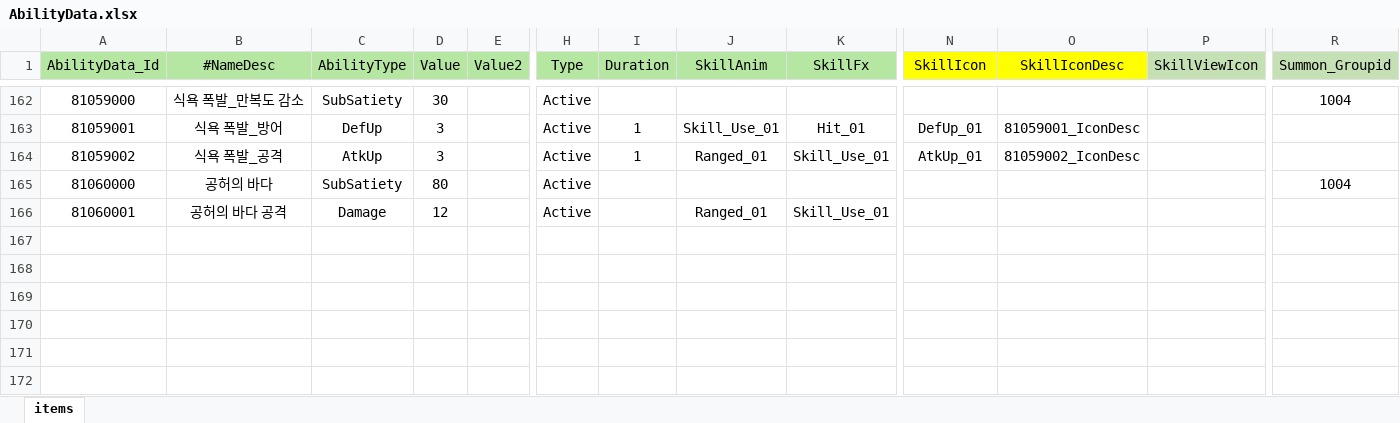
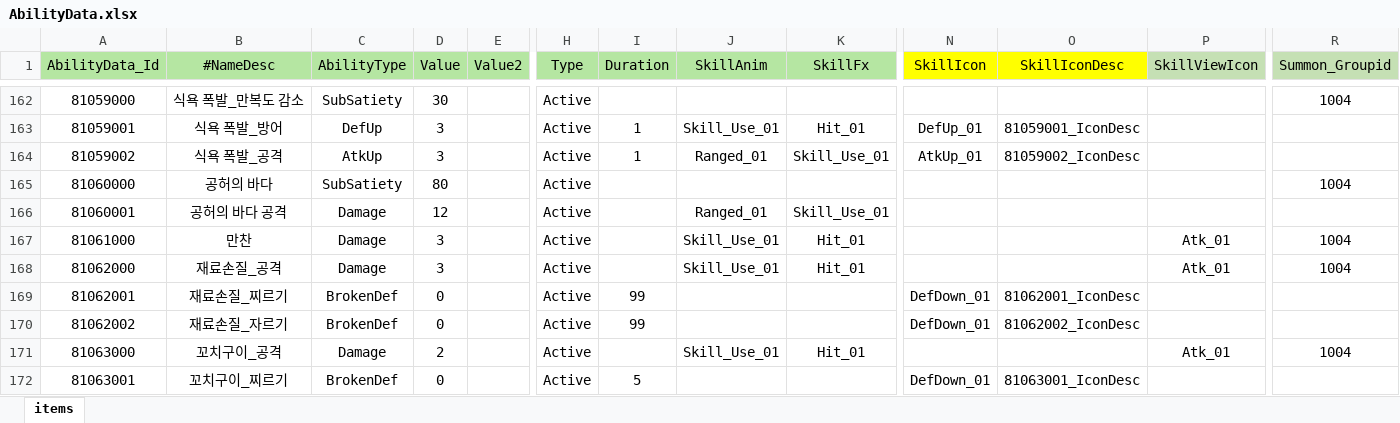
Before and after one commit to Milkbboy/repo, an Excel workbook: Assets/ERang/Excels/AbilityData.xlsx, sheet items, drawn as a sheet; only a part is shown, gaps mark what is left out; values as stored, in another font and other column widths than the file's, no borders; rows hold the shown columns only; the diff names each change by its address in the sheet, - before the commit and + after, or states it on an @@ line.

```diff
--- a/Assets/ERang/Excels/AbilityData.xlsx (sheet items)
+++ b/Assets/ERang/Excels/AbilityData.xlsx (sheet items)
+row 167: 81061000 | 만찬 | Damage | 3 |  | Active |  | Skill_Use_01 | Hit_01 |  |  | Atk_01 | 1004
+row 168: 81062000 | 재료손질_공격 | Damage | 3 |  | Active |  | Skill_Use_01 | Hit_01 |  |  | Atk_01 | 1004
+row 169: 81062001 | 재료손질_찌르기 | BrokenDef | 0 |  | Active | 99 |  |  | DefDown_01 | 81062001_IconDesc
+row 170: 81062002 | 재료손질_자르기 | BrokenDef | 0 |  | Active | 99 |  |  | DefDown_01 | 81062002_IconDesc
+row 171: 81063000 | 꼬치구이_공격 | Damage | 2 |  | Active |  | Skill_Use_01 | Hit_01 |  |  | Atk_01 | 1004
+row 172: 81063001 | 꼬치구이_찌르기 | BrokenDef | 0 |  | Active | 5 |  |  | DefDown_01 | 81063001_IconDesc
```
Also changed, not shown: Assets/ERang/Excels/0_카드 컨셉 초안.xlsx, Assets/ERang/Excels/AiData.xlsx, 11 other files.
